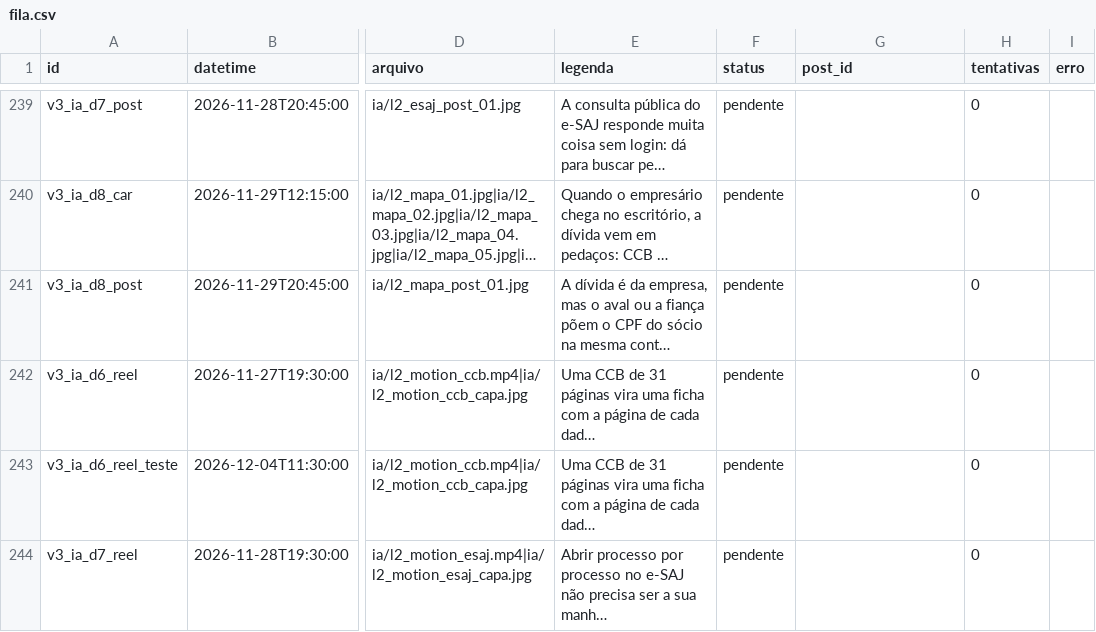
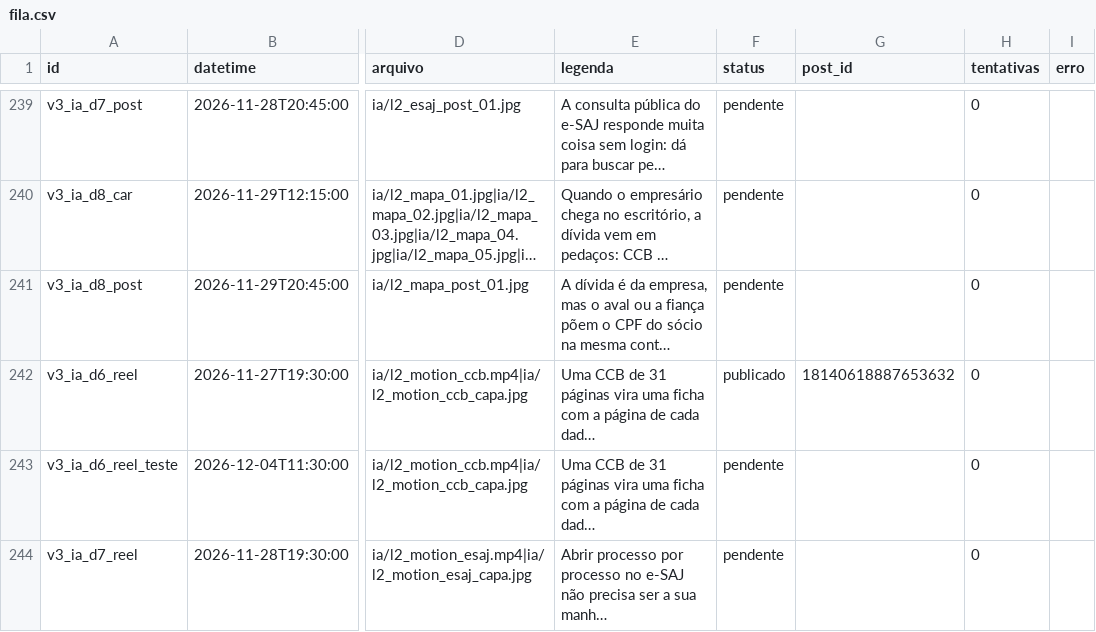
Before and after one commit to remnotetjsp-hash/automacao-instagram, a CSV file: queue/fila.csv, drawn as a sheet; only a part is shown, gaps mark what is left out; long unchanged cells end in …; the diff names each change by its address in the sheet, - before the commit and + after, or states it on an @@ line.

Commit message:
status da fila

```diff
--- a/queue/fila.csv
+++ b/queue/fila.csv
-F242 (status): pendente
+F242 (status): publicado
-G242 (post_id): (empty)
+G242 (post_id): 18140618887653632
```
